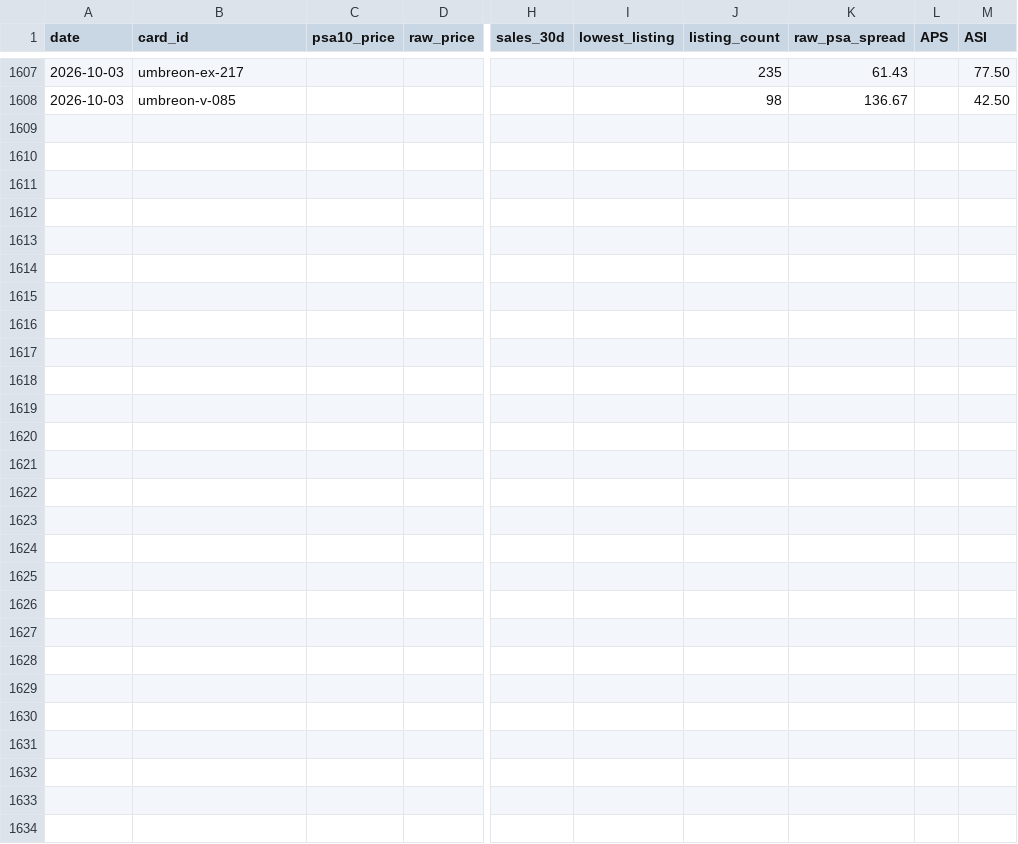
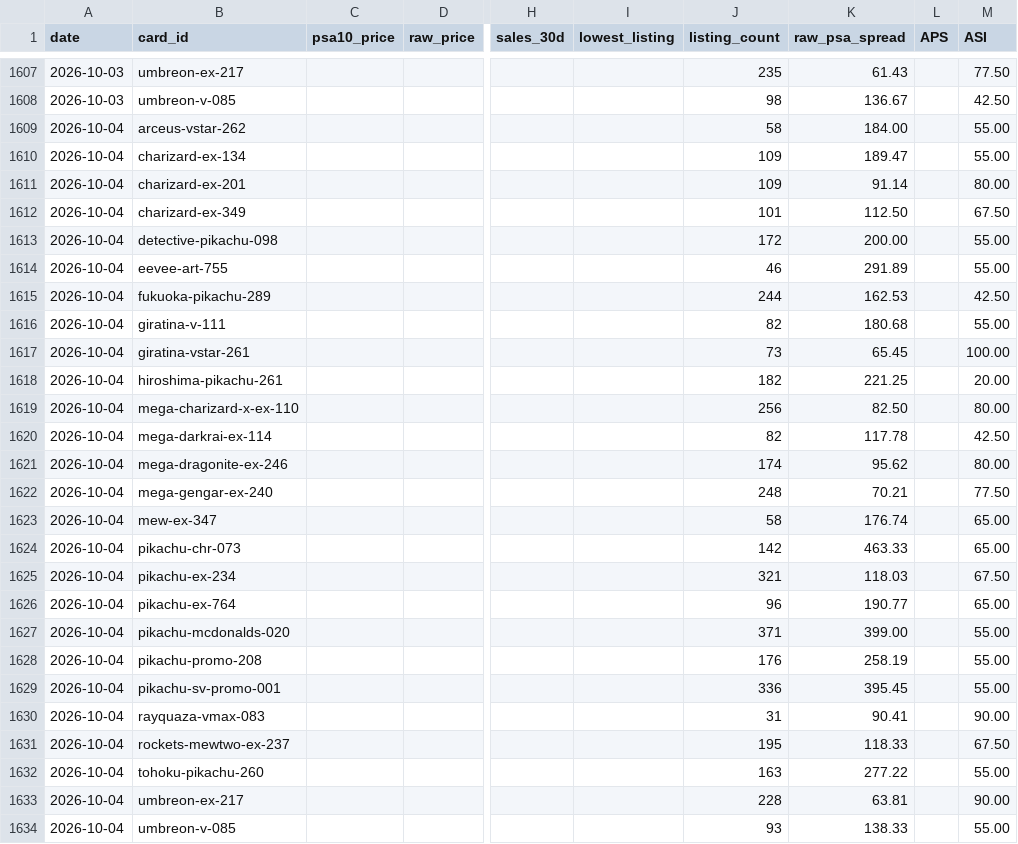
Before and after one commit to jtlimson/jtlimson.github.io, a CSV file: data/market_history.csv, drawn as a sheet; only a part is shown, gaps mark what is left out; rows hold the shown columns only; the diff names each change by its address in the sheet, - before the commit and + after, or states it on an @@ line.

Commit message:
Update card monitor 2026-10-04T21:25:52+09:00

```diff
--- a/data/market_history.csv
+++ b/data/market_history.csv
+row 1609: 2026-10-04 | arceus-vstar-262 |  |  |  |  | 58 | 184.00 |  | 55.00
+row 1610: 2026-10-04 | charizard-ex-134 |  |  |  |  | 109 | 189.47 |  | 55.00
+row 1611: 2026-10-04 | charizard-ex-201 |  |  |  |  | 109 | 91.14 |  | 80.00
+row 1612: 2026-10-04 | charizard-ex-349 |  |  |  |  | 101 | 112.50 |  | 67.50
+row 1613: 2026-10-04 | detective-pikachu-098 |  |  |  |  | 172 | 200.00 |  | 55.00
+row 1614: 2026-10-04 | eevee-art-755 |  |  |  |  | 46 | 291.89 |  | 55.00
+row 1615: 2026-10-04 | fukuoka-pikachu-289 |  |  |  |  | 244 | 162.53 |  | 42.50
+row 1616: 2026-10-04 | giratina-v-111 |  |  |  |  | 82 | 180.68 |  | 55.00
+row 1617: 2026-10-04 | giratina-vstar-261 |  |  |  |  | 73 | 65.45 |  | 100.00
+row 1618: 2026-10-04 | hiroshima-pikachu-261 |  |  |  |  | 182 | 221.25 |  | 20.00
+row 1619: 2026-10-04 | mega-charizard-x-ex-110 |  |  |  |  | 256 | 82.50 |  | 80.00
+row 1620: 2026-10-04 | mega-darkrai-ex-114 |  |  |  |  | 82 | 117.78 |  | 42.50
+row 1621: 2026-10-04 | mega-dragonite-ex-246 |  |  |  |  | 174 | 95.62 |  | 80.00
+row 1622: 2026-10-04 | mega-gengar-ex-240 |  |  |  |  | 248 | 70.21 |  | 77.50
+row 1623: 2026-10-04 | mew-ex-347 |  |  |  |  | 58 | 176.74 |  | 65.00
+row 1624: 2026-10-04 | pikachu-chr-073 |  |  |  |  | 142 | 463.33 |  | 65.00
+row 1625: 2026-10-04 | pikachu-ex-234 |  |  |  |  | 321 | 118.03 |  | 67.50
+row 1626: 2026-10-04 | pikachu-ex-764 |  |  |  |  | 96 | 190.77 |  | 65.00
+row 1627: 2026-10-04 | pikachu-mcdonalds-020 |  |  |  |  | 371 | 399.00 |  | 55.00
+row 1628: 2026-10-04 | pikachu-promo-208 |  |  |  |  | 176 | 258.19 |  | 55.00
+row 1629: 2026-10-04 | pikachu-sv-promo-001 |  |  |  |  | 336 | 395.45 |  | 55.00
+row 1630: 2026-10-04 | rayquaza-vmax-083 |  |  |  |  | 31 | 90.41 |  | 90.00
+row 1631: 2026-10-04 | rockets-mewtwo-ex-237 |  |  |  |  | 195 | 118.33 |  | 67.50
+row 1632: 2026-10-04 | tohoku-pikachu-260 |  |  |  |  | 163 | 277.22 |  | 55.00
+row 1633: 2026-10-04 | umbreon-ex-217 |  |  |  |  | 228 | 63.81 |  | 90.00
+row 1634: 2026-10-04 | umbreon-v-085 |  |  |  |  | 93 | 138.33 |  | 55.00
```
Also changed, not shown: 2 other files.
